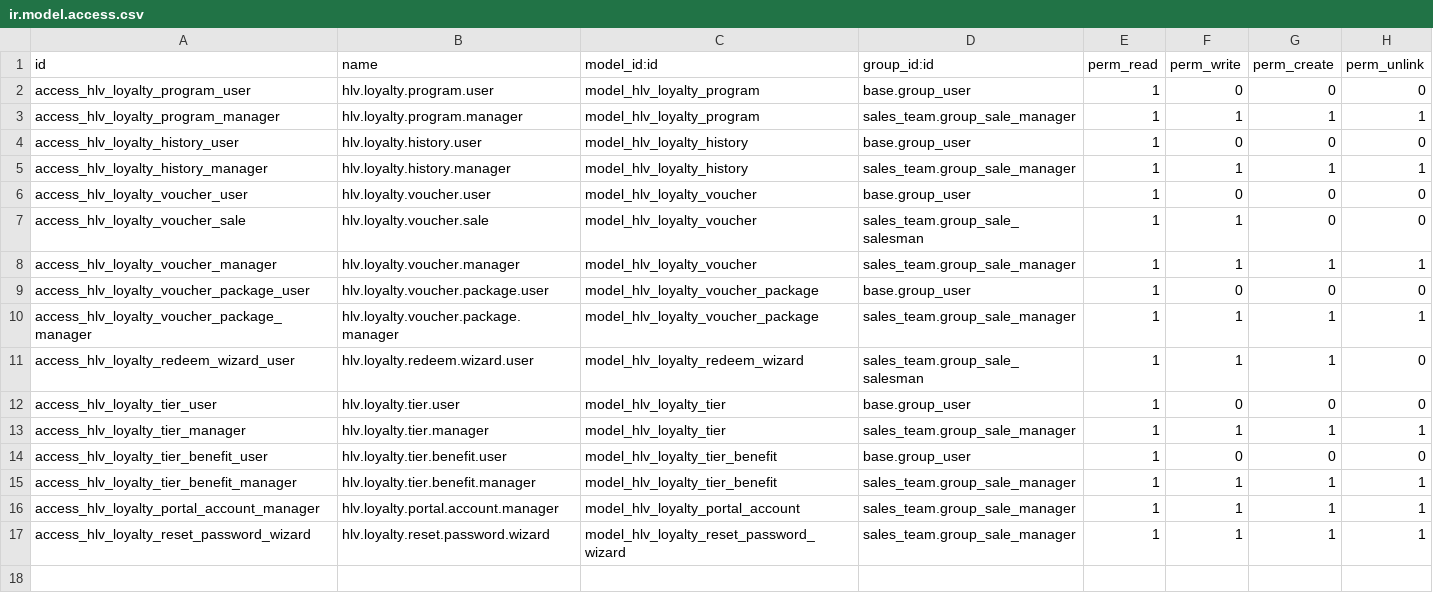
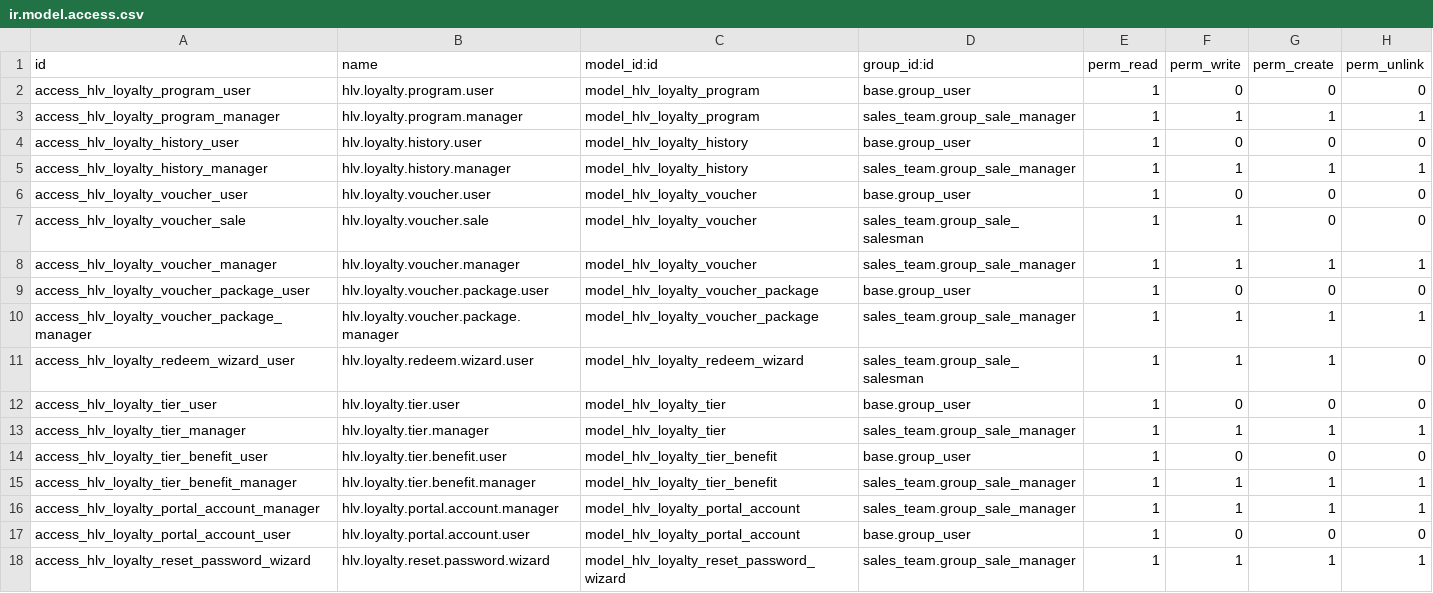
Before and after one commit to hivongseth2/HLV-odoo-crm, a CSV file: custom_addons/hlv_loyalty/security/ir.model.access.csv, drawn as a sheet.

Commit message:
hlv_loyalty: partner portal tab + premium login page redesign
- Add loyalty_portal_account_ids One2many on res.partner
- Add 'Tài khoản Portal' section in Loyalty tab of partner form (manager-only)
- Add user read access for portal account model
- Redesign login page: dark split-panel layout (luxury interior photo left, gold-themed form right)
- Login no longer shows tier grid (dedicated full-screen layout)
- Dashboard controller passes success/error flash from query params

```diff
--- a/custom_addons/hlv_loyalty/security/ir.model.access.csv
+++ b/custom_addons/hlv_loyalty/security/ir.model.access.csv
@@ -16,2 +16,3 @@ access_hlv_loyalty_tier_benefit_manager,hlv.loyalty.tier.benefit.manager,model_h
 access_hlv_loyalty_portal_account_manager,hlv.loyalty.portal.account.manager,model_hlv_loyalty_portal_account,sales_team.group_sale_manager,1,1,1,1
+access_hlv_loyalty_portal_account_user,hlv.loyalty.portal.account.user,model_hlv_loyalty_portal_account,base.group_user,1,0,0,0
 access_hlv_loyalty_reset_password_wizard,hlv.loyalty.reset.password.wizard,model_hlv_loyalty_reset_password_wizard,sales_team.group_sale_manager,1,1,1,1
```
Also changed, not shown: 4 other files.
